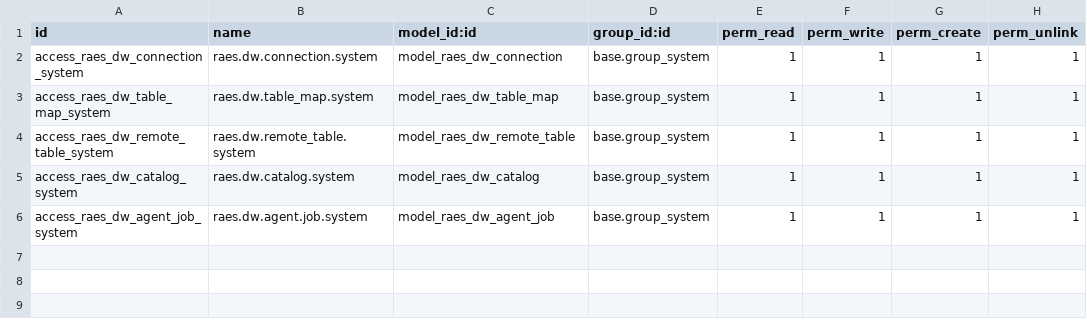
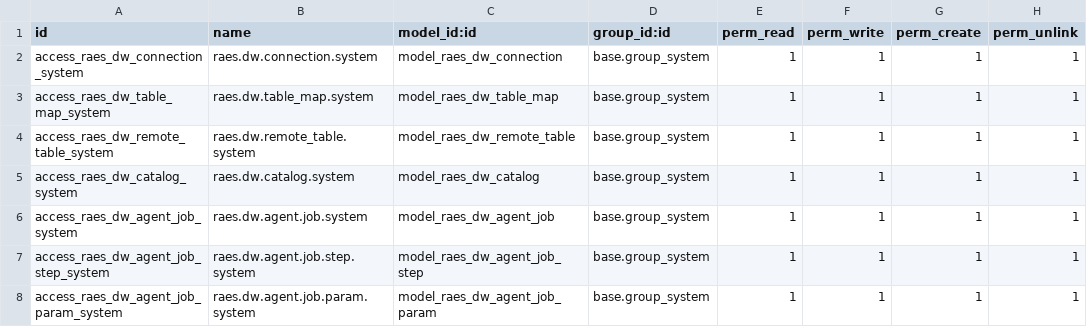
Before and after one commit to ShakaAccount/ShakaERP_Source, a CSV file: addons/raes_dw_connector/security/ir.model.access.csv, drawn as a sheet.

```diff
--- a/addons/raes_dw_connector/security/ir.model.access.csv
+++ b/addons/raes_dw_connector/security/ir.model.access.csv
@@ -6 +6,3 @@ access_raes_dw_catalog_system,raes.dw.catalog.system,model_raes_dw_catalog,base.
 access_raes_dw_agent_job_system,raes.dw.agent.job.system,model_raes_dw_agent_job,base.group_system,1,1,1,1
+access_raes_dw_agent_job_step_system,raes.dw.agent.job.step.system,model_raes_dw_agent_job_step,base.group_system,1,1,1,1
+access_raes_dw_agent_job_param_system,raes.dw.agent.job.param.system,model_raes_dw_agent_job_param,base.group_system,1,1,1,1
```
Also changed, not shown: 6 other files.
